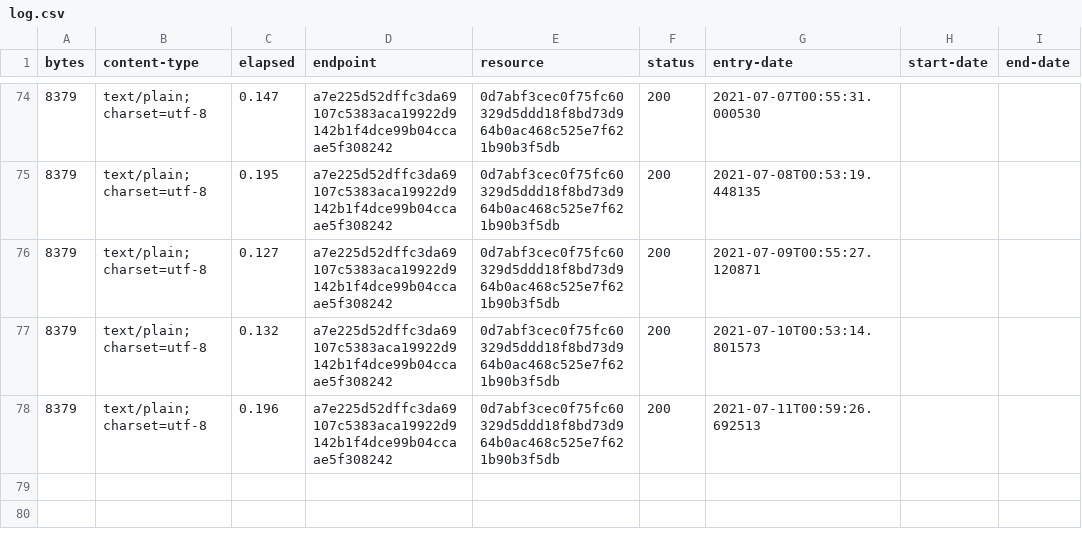
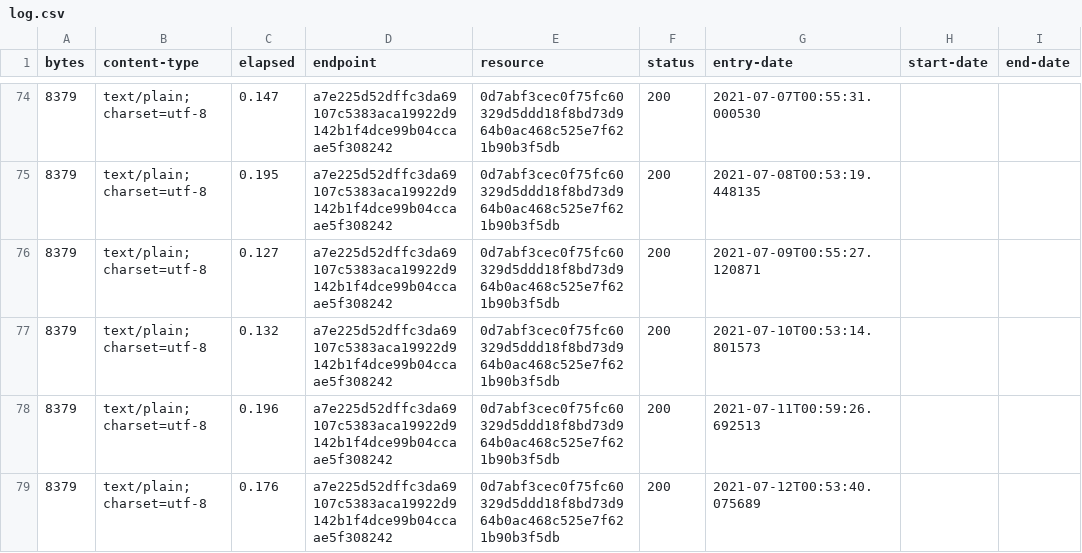
Before and after one commit to digital-land/document-collection, a CSV file: collection/log.csv, drawn as a sheet; only a part is shown, gaps mark what is left out; the diff names each change by its address in the sheet, - before the commit and + after, or states it on an @@ line.

Commit message:
Collection 2021-07-12

```diff
--- a/collection/log.csv
+++ b/collection/log.csv
+row 79: 8379 | text/plain; charset=utf-8 | 0.176 | a7e225d52dffc3da69107c5383aca19922d9142b1f4dce99b04ccaae5f308242 | 0d7abf3cec0f75fc60329d5ddd18f8bd73d964b0ac468c525e7f621b90b3f5db | 200 | 2021-07-12T00:53:40.075689
```
